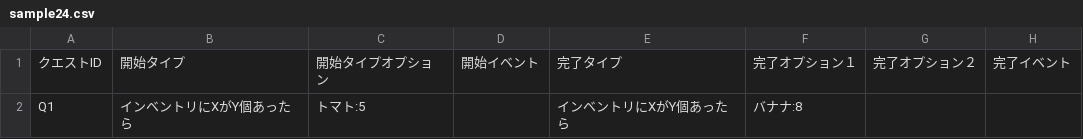
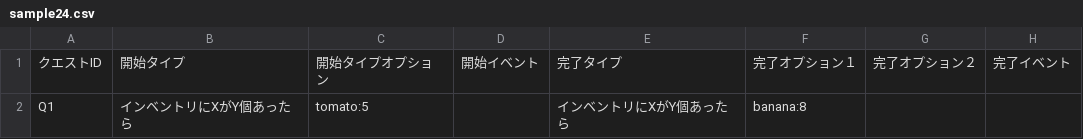
Before and after one commit to bibindon/quest-system, a CSV file: QuestSystem/x64/UnitTest1/sample24.csv, drawn as a sheet.

```diff
--- a/QuestSystem/x64/UnitTest1/sample24.csv
+++ b/QuestSystem/x64/UnitTest1/sample24.csv
@@ -1,2 +1,2 @@
 クエストID,開始タイプ,開始タイプオプション,開始イベント,完了タイプ,完了オプション１,完了オプション２,完了イベント
-Q1,インベントリにXがY個あったら,トマト:5,,インベントリにXがY個あったら,バナナ:8,,
+Q1,インベントリにXがY個あったら,tomato:5,,インベントリにXがY個あったら,banana:8,,
```
Also changed, not shown: QuestSystem/x64/UnitTest1/sample25.csv, QuestSystem/x64/UnitTest1/sample26.csv, 9 other files.
